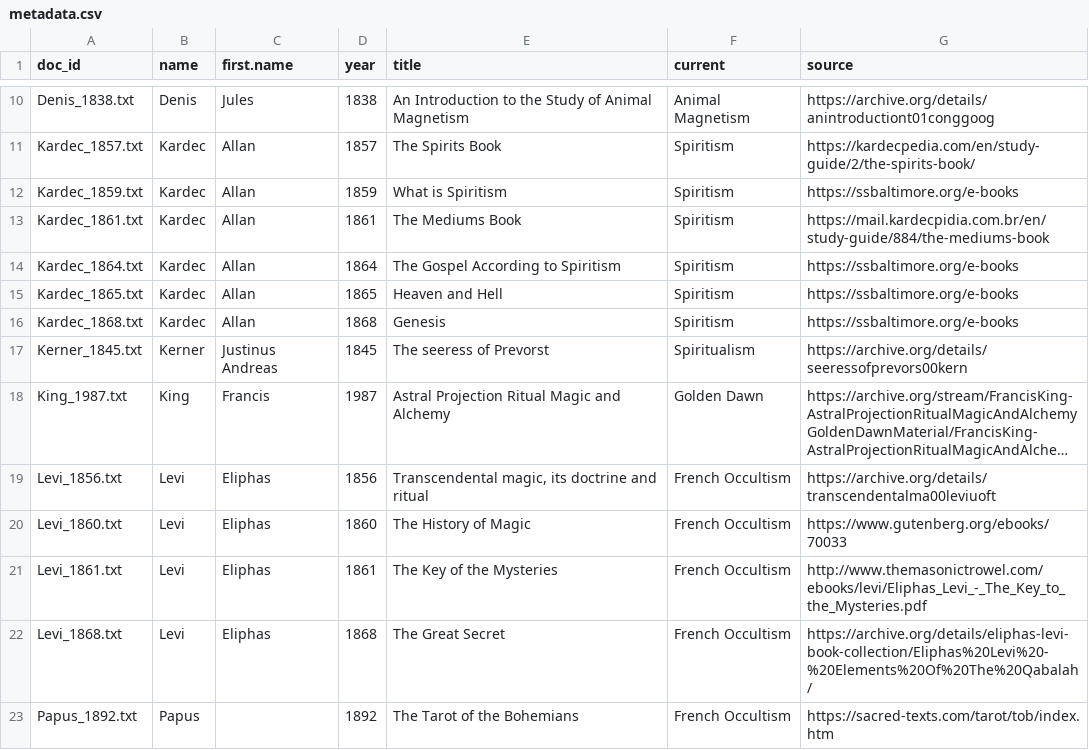
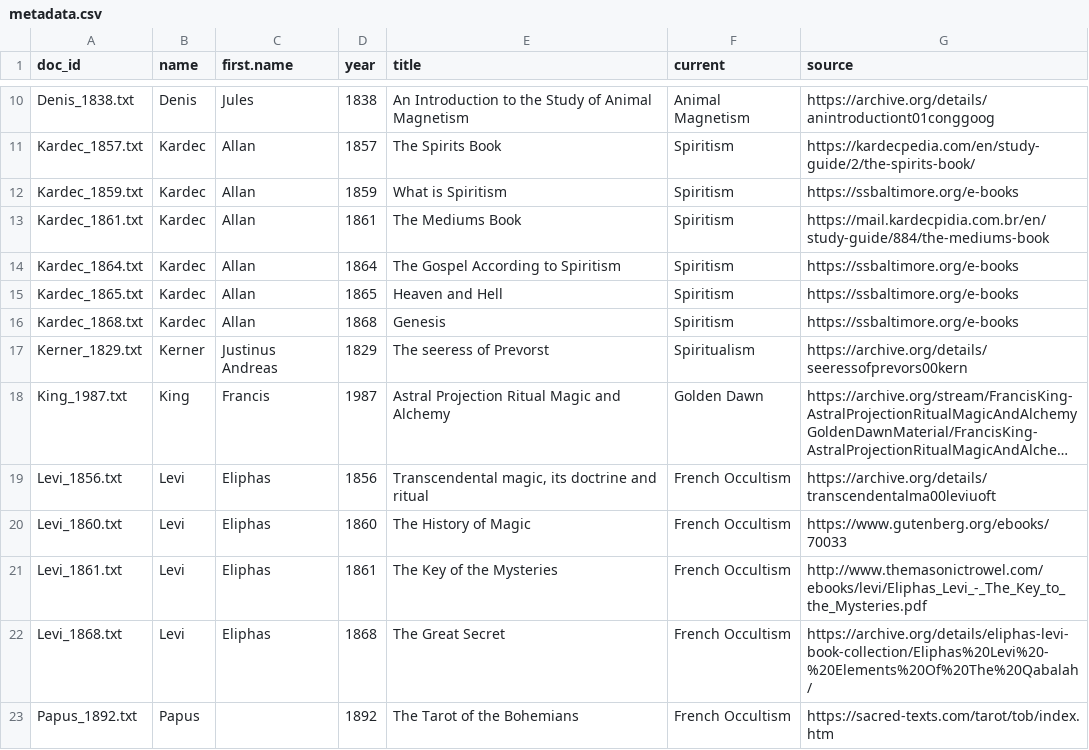
Before and after one commit to msom/esocorpus, a CSV file: data-processed/metadata.csv, drawn as a sheet; only a part is shown, gaps mark what is left out; long unchanged cells end in …; the diff names each change by its address in the sheet, - before the commit and + after, or states it on an @@ line.

Commit message:
Fix date of Kerner

```diff
--- a/data-processed/metadata.csv
+++ b/data-processed/metadata.csv
-A17 (doc_id): Kerner_1845.txt
+A17 (doc_id): Kerner_1829.txt
-D17 (year): 1845
+D17 (year): 1829
```
Also changed, not shown: 3 other files.
